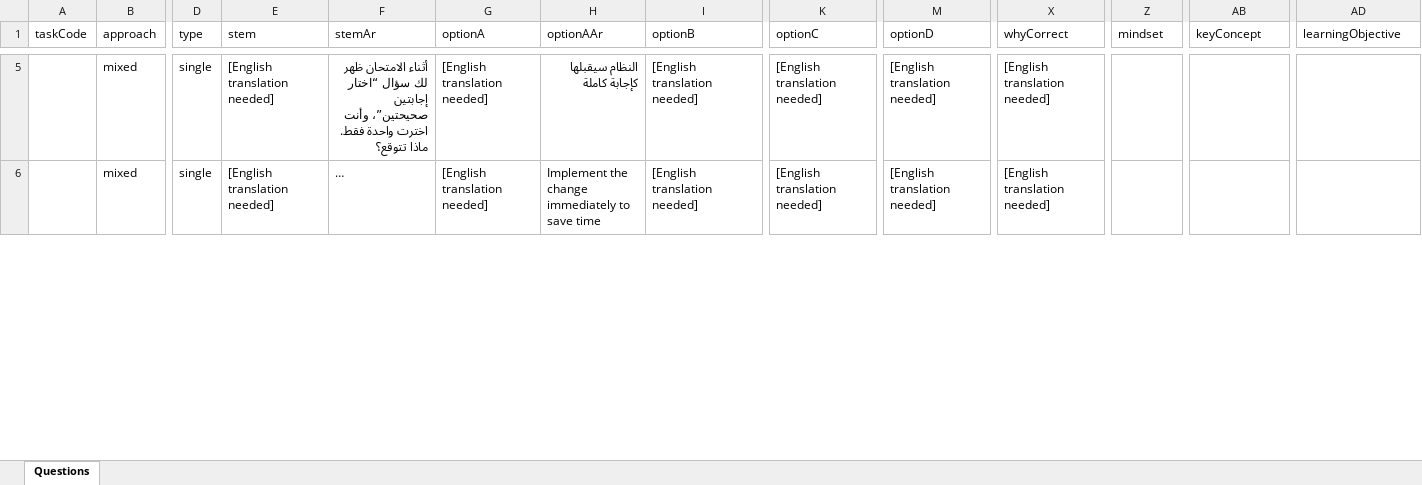
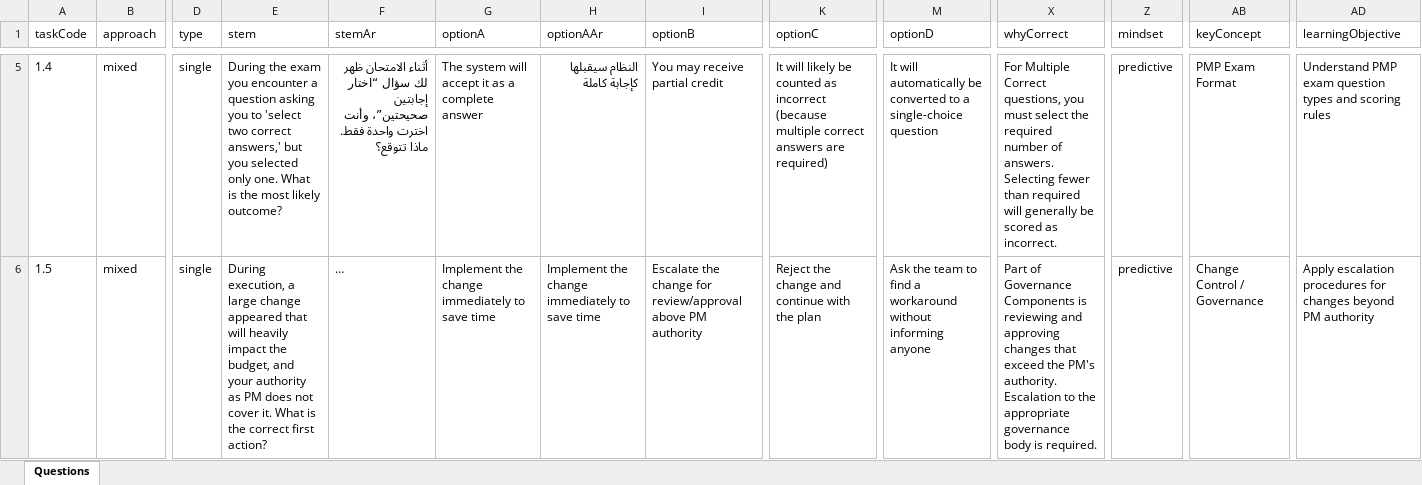
Before and after one commit to magedazony/exam-simulator, an Excel workbook: content/starter-drafts-docx2.xlsx, sheet Questions, drawn as a sheet; only a part is shown, gaps mark what is left out; long unchanged cells end in …; values as stored, in another font and other column widths than the file's, no borders; the diff covers the shown part only; the diff names each change by its address in the sheet, - before the commit and + after, or states it on an @@ line.

```diff
--- a/content/starter-drafts-docx2.xlsx (sheet Questions)
+++ b/content/starter-drafts-docx2.xlsx (sheet Questions)
-A5 (taskCode): (empty)
+A5 (taskCode): 1.4
-E5 (stem): [English translation needed]
+E5 (stem): During the exam you encounter a question asking you to 'select two correct answers,' but you selected only one. What is the most likely outcome?
-G5 (optionA): [English translation needed]
+G5 (optionA): The system will accept it as a complete answer
-I5 (optionB): [English translation needed]
+I5 (optionB): You may receive partial credit
-K5 (optionC): [English translation needed]
+K5 (optionC): It will likely be counted as incorrect (because multiple correct answers are required)
-M5 (optionD): [English translation needed]
+M5 (optionD): It will automatically be converted to a single-choice question
-X5 (whyCorrect): [English translation needed]
+X5 (whyCorrect): For Multiple Correct questions, you must select the required number of answers. Selecting fewer than required will generally be scored as incorrect.
-Z5:Z6 (mindset): (empty)
+Z5:Z6 (mindset): predictive
-AB5 (keyConcept): (empty)
+AB5 (keyConcept): PMP Exam Format
-AD5 (learningObjective): (empty)
+AD5 (learningObjective): Understand PMP exam question types and scoring rules
-A6 (taskCode): (empty)
+A6 (taskCode): 1.5
-E6 (stem): [English translation needed]
+E6 (stem): During execution, a large change appeared that will heavily impact the budget, and your authority as PM does not cover it. What is the correct first action?
-G6 (optionA): [English translation needed]
+G6 (optionA): Implement the change immediately to save time
-I6 (optionB): [English translation needed]
+I6 (optionB): Escalate the change for review/approval above PM authority
-K6 (optionC): [English translation needed]
+K6 (optionC): Reject the change and continue with the plan
-M6 (optionD): [English translation needed]
+M6 (optionD): Ask the team to find a workaround without informing anyone
-X6 (whyCorrect): [English translation needed]
+X6 (whyCorrect): Part of Governance Components is reviewing and approving changes that exceed the PM's authority. Escalation to the appropriate governance body is required.
-AB6 (keyConcept): (empty)
+AB6 (keyConcept): Change Control / Governance
-AD6 (learningObjective): (empty)
+AD6 (learningObjective): Apply escalation procedures for changes beyond PM authority
```
Also changed, not shown: 470 edited cells elsewhere in this sheet, 5 other files.
